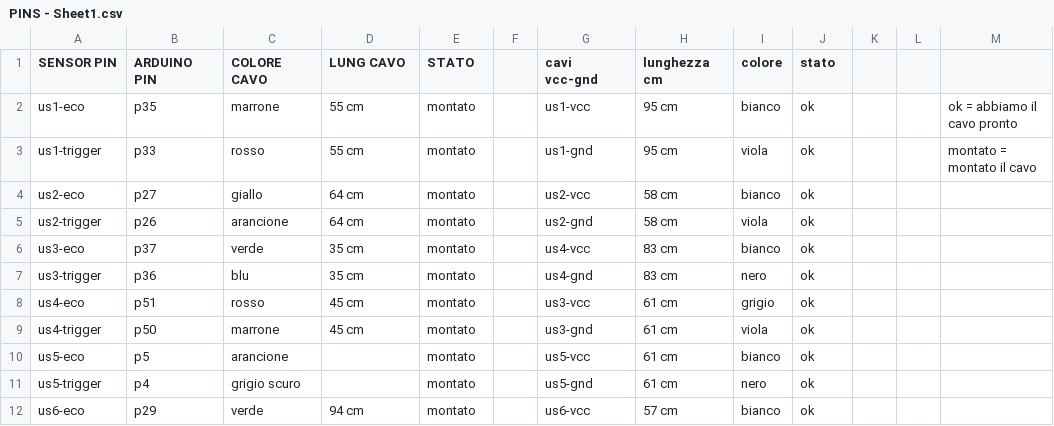
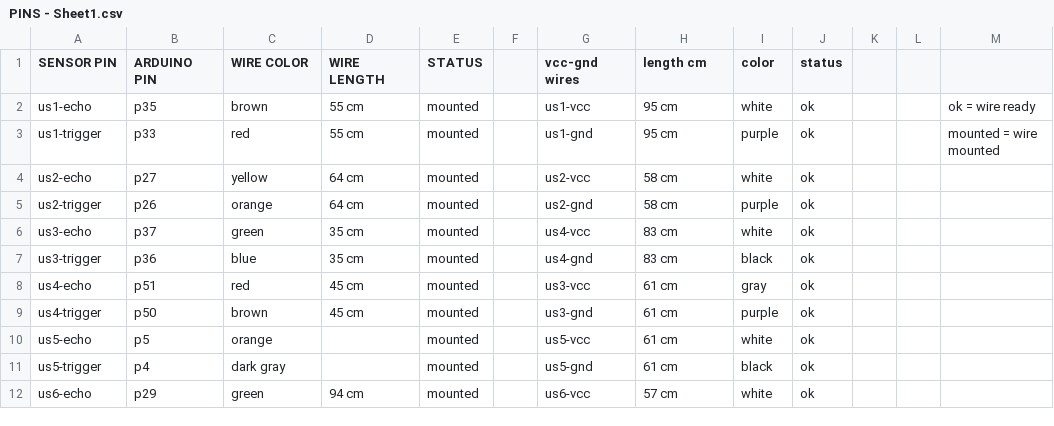
Before and after one commit to giacomoradin/SmartVase, a CSV file: docs/PINS - Sheet1.csv, drawn as a sheet; only a part is shown; the diff covers the shown part only.

Commit message:
Refactor and update documentation for SmartVase firmware
- Translated comments and documentation from Italian to English in SystemStatus.h, Ultrasonic.cpp, Ultrasonic.h, and main.cpp for better accessibility.
- Enhanced clarity of comments and descriptions throughout the codebase.
- Added GrowLight functionality to main controller, including initialization and periodic updates based on ambient light conditions.
- Updated README.md files in cloud functions and tests directories for improved clarity and consistency in English.
- Improved test coverage in tests/host/ with additional unit tests for CRC utilities, command policies, sensor policies, and EEPROM persistence.
- Removed unnecessary folder reference in the workspace configuration.

```diff
--- a/docs/PINS - Sheet1.csv
+++ b/docs/PINS - Sheet1.csv
@@ -1,12 +1,12 @@
-SENSOR PIN,ARDUINO PIN,COLORE CAVO,LUNG CAVO,STATO,,cavi vcc-gnd,lunghezza cm,colore,stato,,,
-us1-eco,p35,marrone,55 cm,montato,,us1-vcc,95 cm,bianco,ok,,,ok = abbiamo il cavo pronto
-us1-trigger,p33,rosso,55 cm,montato,,us1-gnd,95 cm,viola,ok,,,montato = montato il cavo
-us2-eco,p27,giallo,64 cm,montato,,us2-vcc,58 cm,bianco,ok,,,
-us2-trigger,p26,arancione,64 cm,montato,,us2-gnd,58 cm,viola,ok,,,
-us3-eco,p37,verde,35 cm,montato,,us4-vcc,83 cm,bianco,ok,,,
-us3-trigger,p36,blu,35 cm,montato,,us4-gnd,83 cm,nero,ok,,,
-us4-eco,p51,rosso,45 cm,montato,,us3-vcc,61 cm,grigio,ok,,,
-us4-trigger,p50,marrone,45 cm,montato,,us3-gnd,61 cm,viola,ok,,,
-us5-eco,p5,arancione,,montato,,us5-vcc,61 cm,bianco,ok,,,
-us5-trigger,p4,grigio scuro,,montato,,us5-gnd,61 cm,nero,ok,,,
-us6-eco,p29,verde,94 cm,montato,,us6-vcc,57 cm,bianco,ok,,,
+SENSOR PIN,ARDUINO PIN,WIRE COLOR,WIRE LENGTH,STATUS,,vcc-gnd wires,length cm,color,status,,,
+us1-echo,p35,brown,55 cm,mounted,,us1-vcc,95 cm,white,ok,,,ok = wire ready
+us1-trigger,p33,red,55 cm,mounted,,us1-gnd,95 cm,purple,ok,,,mounted = wire mounted
+us2-echo,p27,yellow,64 cm,mounted,,us2-vcc,58 cm,white,ok,,,
+us2-trigger,p26,orange,64 cm,mounted,,us2-gnd,58 cm,purple,ok,,,
+us3-echo,p37,green,35 cm,mounted,,us4-vcc,83 cm,white,ok,,,
+us3-trigger,p36,blue,35 cm,mounted,,us4-gnd,83 cm,black,ok,,,
+us4-echo,p51,red,45 cm,mounted,,us3-vcc,61 cm,gray,ok,,,
+us4-trigger,p50,brown,45 cm,mounted,,us3-gnd,61 cm,purple,ok,,,
+us5-echo,p5,orange,,mounted,,us5-vcc,61 cm,white,ok,,,
+us5-trigger,p4,dark gray,,mounted,,us5-gnd,61 cm,black,ok,,,
+us6-echo,p29,green,94 cm,mounted,,us6-vcc,57 cm,white,ok,,,
```
Also changed, not shown: 8 added rows, 7 removed rows and 25 edited cells elsewhere in this file, 54 other files.
